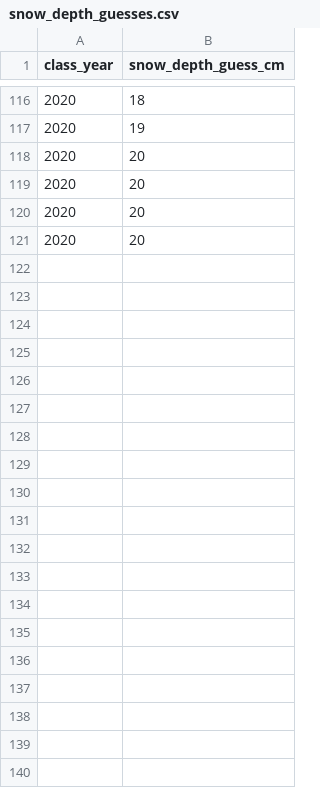
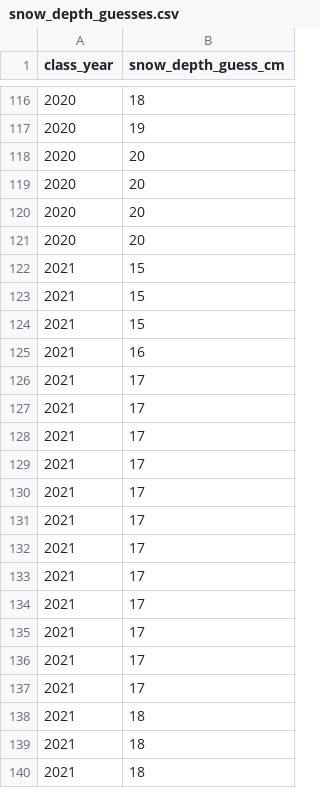
Before and after one commit to Mountain-Hydrology-Research-Group/data-analysis, a CSV file: modules/data/snow_depth_guesses.csv, drawn as a sheet; only a part is shown, gaps mark what is left out; the diff covers the shown part only; the diff names each change by its address in the sheet, - before the commit and + after, or states it on an @@ line.

```diff
--- a/modules/data/snow_depth_guesses.csv
+++ b/modules/data/snow_depth_guesses.csv
+row 122: 2021 | 15
+row 123: 2021 | 15
+row 124: 2021 | 15
+row 125: 2021 | 16
+row 126: 2021 | 17
+row 127: 2021 | 17
+row 128: 2021 | 17
+row 129: 2021 | 17
+row 130: 2021 | 17
+row 131: 2021 | 17
+row 132: 2021 | 17
+row 133: 2021 | 17
+row 134: 2021 | 17
+row 135: 2021 | 17
+row 136: 2021 | 17
+row 137: 2021 | 17
+row 138: 2021 | 18
+row 139: 2021 | 18
+row 140: 2021 | 18
```
Also changed, not shown: 22 added rows elsewhere in this file, 8 other files.
